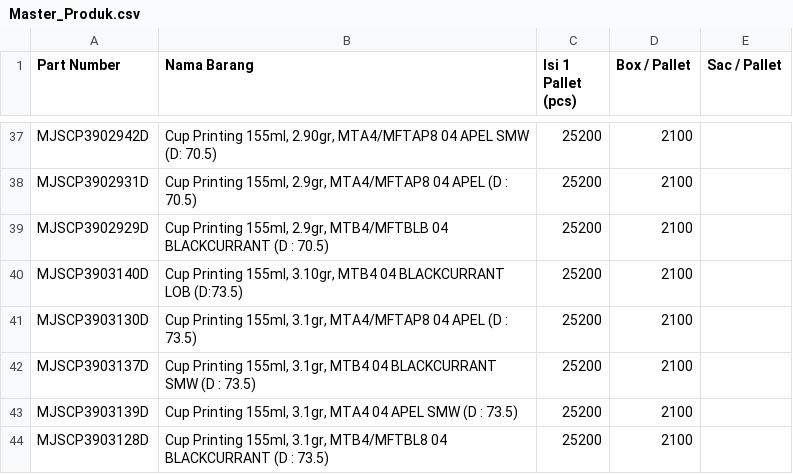
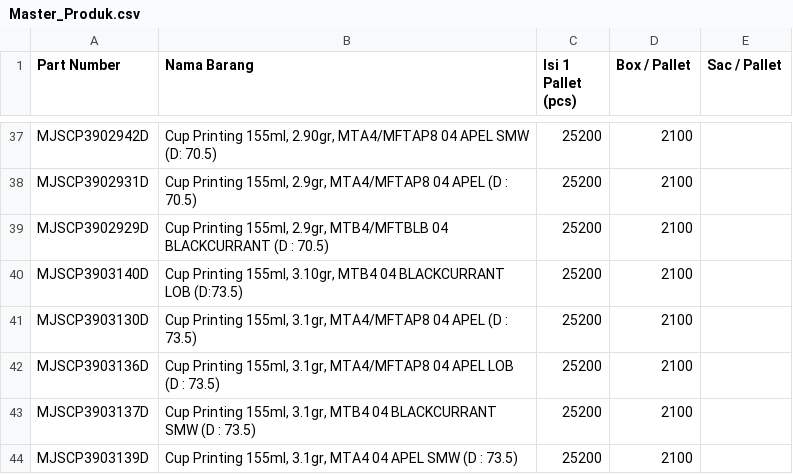
Before and after one commit to antonymhd/Lift-Truck-Operation, a CSV file: Master_Produk.csv, drawn as a sheet; only a part is shown, gaps mark what is left out; the shorter side is filled out with more unchanged rows; the diff names each change by its address in the sheet, - before the commit and + after, or states it on an @@ line.

Commit message:
Restore header and data in Master_Produk.csv

```diff
--- a/Master_Produk.csv
+++ b/Master_Produk.csv
+row 42: MJSCP3903136D | Cup Printing 155ml, 3.1gr, MTA4/MFTAP8 04 APEL LOB (D : 73.5) | 25200 | 2100
```
